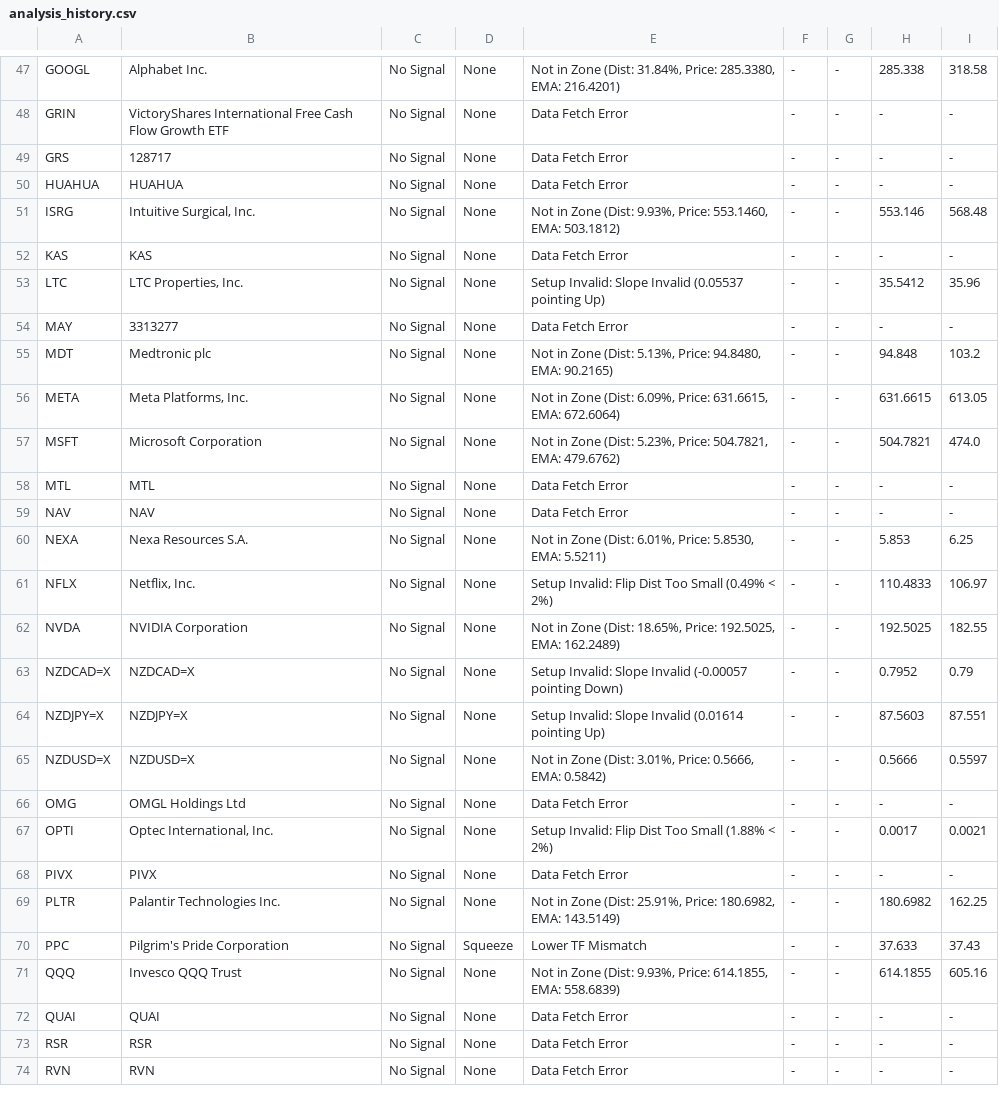
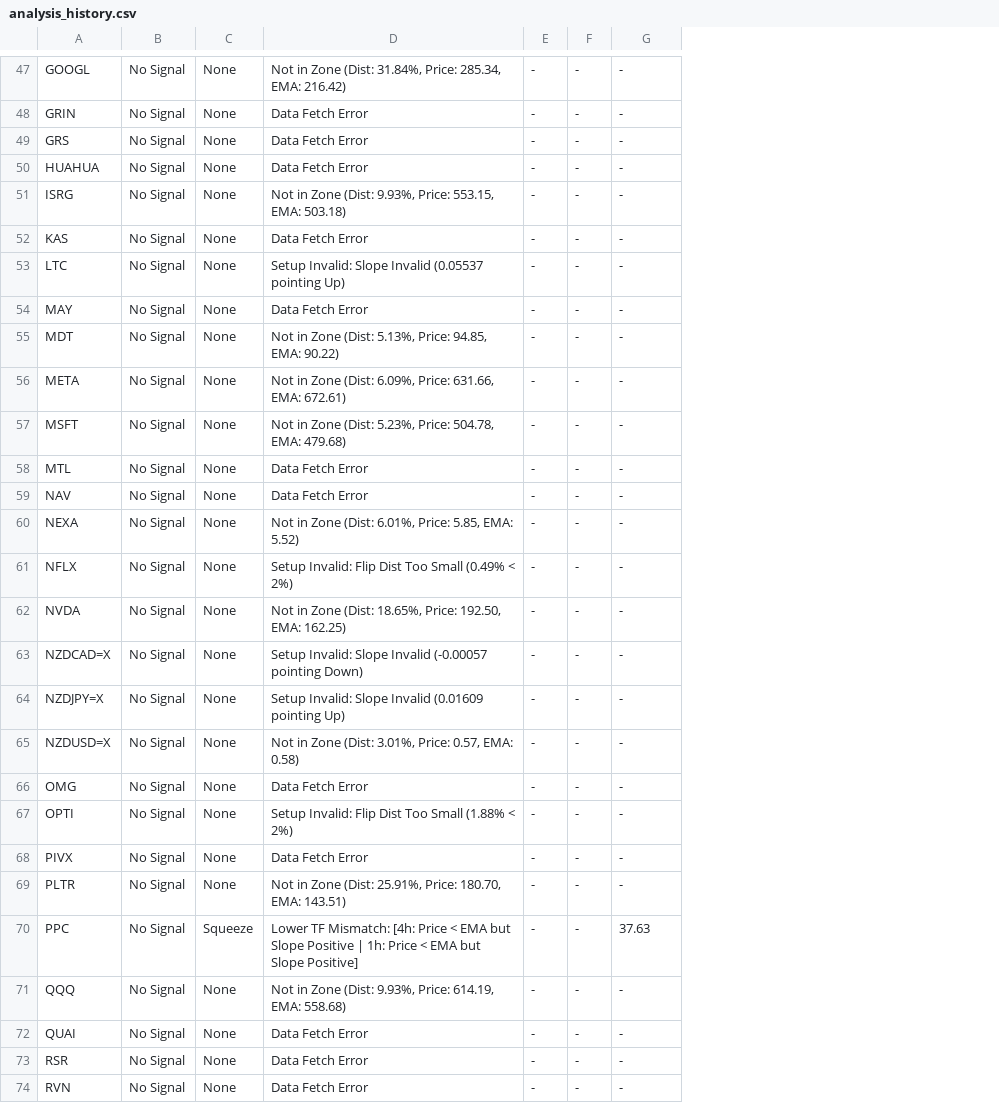
Before and after one commit to leongewv/automated-ticker-analyzer, a CSV file: analysis_history.csv, drawn as a sheet; only a part is shown, gaps mark what is left out; removed rows and columns are numbered as before the commit, all else as after; the diff covers the shown part only; the diff names each change by its address in the sheet, - before the commit and + after, or states it on an @@ line.

```diff
--- a/analysis_history.csv
+++ b/analysis_history.csv
-column B, rows 47-74: Alphabet Inc. | VictoryShares International Free Cash Flow Growth ETF | 128717 | HUAHUA | Intuitive Surgical, Inc. | KAS | LTC Properties, Inc. | 3313277 | Medtronic plc | Meta Platforms, Inc. | Microsoft Corporation | MTL | NAV | Nexa Resources S.A. | Netflix, Inc. | NVIDIA Corporation | NZDCAD=X | NZDJPY=X | NZDUSD=X | OMGL Holdings Ltd | Optec International, Inc. | PIVX | Palantir Technologies Inc. | Pilgrim's Pride Corporation | Invesco QQQ Trust | QUAI | RSR | RVN
-column I, rows 47-74: 318.58 | - | - | - | 568.48 | - | 35.96 | - | 103.2 | 613.05 | 474.0 | - | - | 6.25 | 106.97 | 182.55 | 0.79 | 87.551 | 0.5597 | - | 0.0021 | - | 162.25 | 37.43 | 605.16 | - | - | -
-D47: …31.84%, Price: 285.3380, EMA: 216.4201)
+D47: …31.84%, Price: 285.34, EMA: 216.42)
-G47: 285.338
+G47: -
-D51: …9.93%, Price: 553.1460, EMA: 503.1812)
+D51: …9.93%, Price: 553.15, EMA: 503.18)
-G51: 553.146
+G51: -
-G53: 35.5412
+G53: -
-D55: …5.13%, Price: 94.8480, EMA: 90.2165)
+D55: …5.13%, Price: 94.85, EMA: 90.22)
-G55: 94.848
+G55: -
-D56: …6.09%, Price: 631.6615, EMA: 672.6064)
+D56: …6.09%, Price: 631.66, EMA: 672.61)
-G56: 631.6615
+G56: -
-D57: …5.23%, Price: 504.7821, EMA: 479.6762)
+D57: …5.23%, Price: 504.78, EMA: 479.68)
-G57: 504.7821
+G57: -
-D60: …6.01%, Price: 5.8530, EMA: 5.5211)
+D60: …6.01%, Price: 5.85, EMA: 5.52)
-G60: 5.853
+G60: -
-G61: 110.4833
+G61: -
-D62: …18.65%, Price: 192.5025, EMA: 162.2489)
+D62: …18.65%, Price: 192.50, EMA: 162.25)
-G62: 192.5025
+G62: -
-G63: 0.7952
+G63: -
-D64: …Slope Invalid (0.01614 pointing Up)
+D64: …Slope Invalid (0.01609 pointing Up)
-G64: 87.5603
+G64: -
-D65: …3.01%, Price: 0.5666, EMA: 0.5842)
+D65: …3.01%, Price: 0.57, EMA: 0.58)
-G65: 0.5666
+G65: -
-G67: 0.0017
+G67: -
-D69: …25.91%, Price: 180.6982, EMA: 143.5149)
+D69: …25.91%, Price: 180.70, EMA: 143.51)
-G69: 180.6982
+G69: -
-D70: Lower TF Mismatch
+D70: Lower TF Mismatch: [4h: Price < EMA but Slope Positive | 1h: Price < EMA but Slope Positive]
-G70: 37.633
+G70: 37.63
-D71: …9.93%, Price: 614.1855, EMA: 558.6839)
+D71: …9.93%, Price: 614.19, EMA: 558.68)
-G71: 614.1855
+G71: -
```
Also changed, not shown: 87 edited cells elsewhere in this file.
